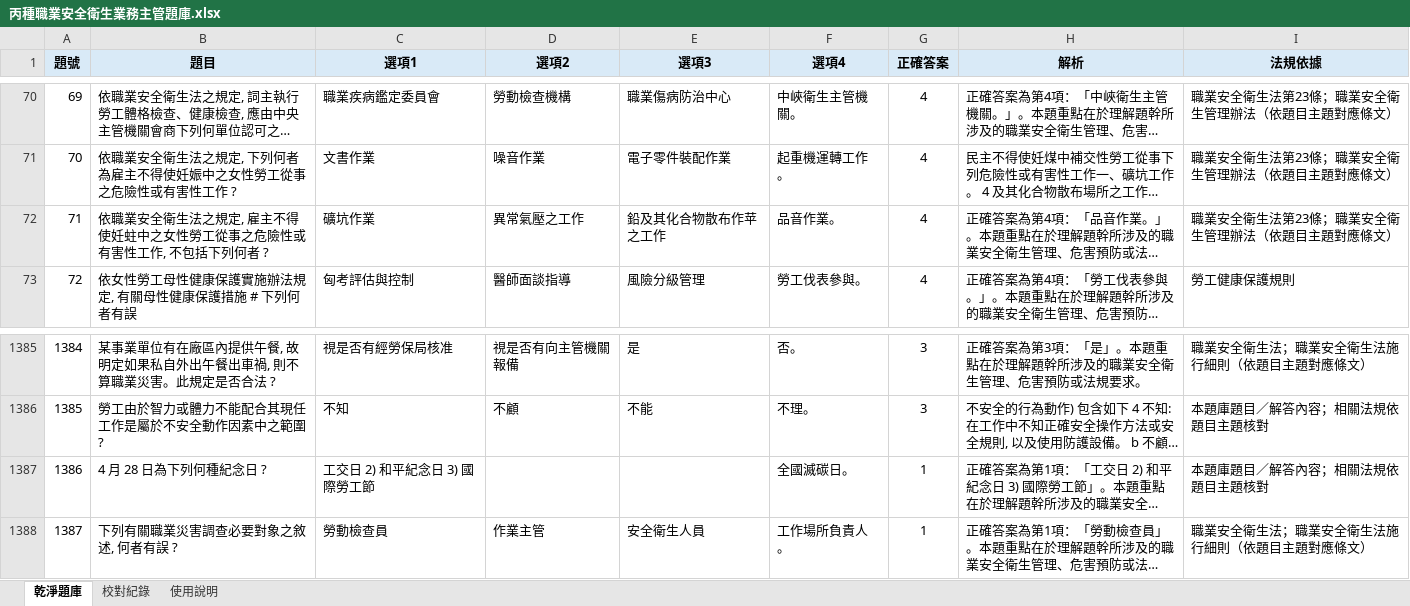
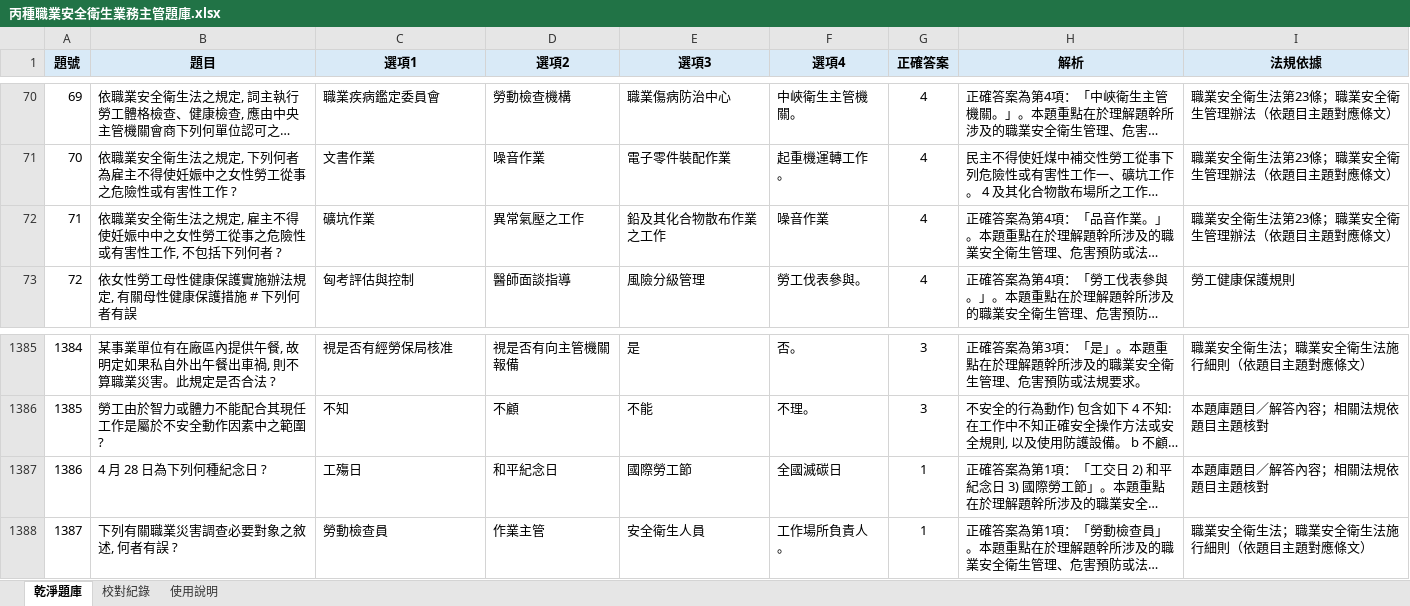
Before and after one commit to drher/drher.github.io, an Excel workbook: salf/丙種職業安全衛生業務主管題庫.xlsx, sheet 乾淨題庫, drawn as a sheet; only a part is shown, gaps mark what is left out; long unchanged cells end in …; values as stored, in another font and other column widths than the file's, no borders; the diff names each change by its address in the sheet, - before the commit and + after, or states it on an @@ line.

Commit message:
zX

```diff
--- a/salf/丙種職業安全衛生業務主管題庫.xlsx (sheet 乾淨題庫)
+++ b/salf/丙種職業安全衛生業務主管題庫.xlsx (sheet 乾淨題庫)
-B72 (題目): …不得使妊蛀中之女性…
+B72 (題目): …不得使妊娠中中之女性…
-E72 (選項3): 鉛及其化合物散布作苹之工作
+E72 (選項3): 鉛及其化合物散布作業之工作
-F72 (選項4): 品音作業。
+F72 (選項4): 噪音作業
-C1387 (選項1): 工交日 2) 和平紀念日 3) 國際勞工節
+C1387 (選項1): 工殤日
-D1387 (選項2): (empty)
+D1387 (選項2): 和平紀念日
-E1387 (選項3): (empty)
+E1387 (選項3): 國際勞工節
-F1387 (選項4): 全國滅碳日。
+F1387 (選項4): 全國滅碳日
```
